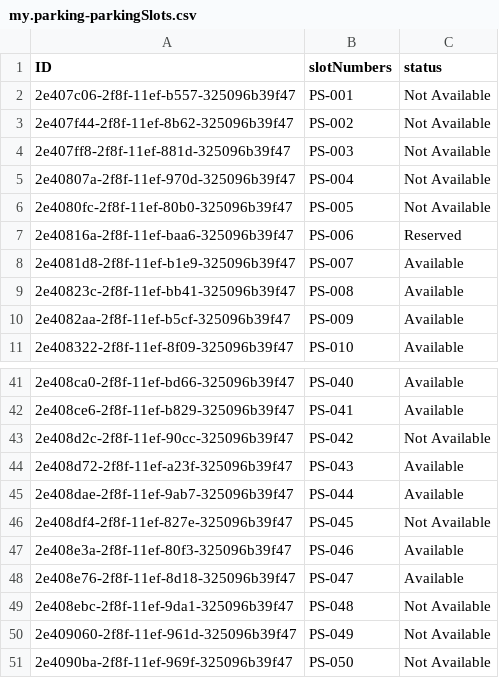
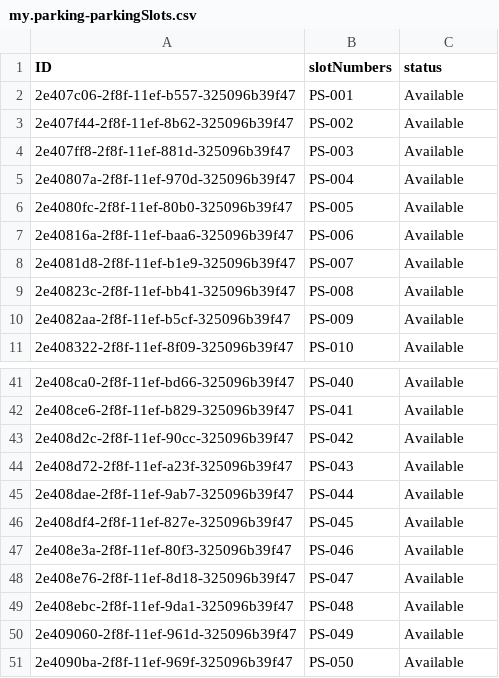
Before and after one commit to priyatham14114/parkingapp, a CSV file: parkingApp-CAPM/db/data/my.parking-parkingSlots.csv, drawn as a sheet; only a part is shown, gaps mark what is left out.

```diff
--- a/parkingApp-CAPM/db/data/my.parking-parkingSlots.csv
+++ b/parkingApp-CAPM/db/data/my.parking-parkingSlots.csv
@@ -1,8 +1,8 @@
 ID,slotNumbers,status
-2e407c06-2f8f-11ef-b557-325096b39f47,PS-001,Not Available
-2e407f44-2f8f-11ef-8b62-325096b39f47,PS-002,Not Available
-2e407ff8-2f8f-11ef-881d-325096b39f47,PS-003,Not Available
-2e40807a-2f8f-11ef-970d-325096b39f47,PS-004,Not Available
-2e4080fc-2f8f-11ef-80b0-325096b39f47,PS-005,Not Available
-2e40816a-2f8f-11ef-baa6-325096b39f47,PS-006,Reserved
+2e407c06-2f8f-11ef-b557-325096b39f47,PS-001,Available
+2e407f44-2f8f-11ef-8b62-325096b39f47,PS-002,Available
+2e407ff8-2f8f-11ef-881d-325096b39f47,PS-003,Available
+2e40807a-2f8f-11ef-970d-325096b39f47,PS-004,Available
+2e4080fc-2f8f-11ef-80b0-325096b39f47,PS-005,Available
+2e40816a-2f8f-11ef-baa6-325096b39f47,PS-006,Available
 2e4081d8-2f8f-11ef-b1e9-325096b39f47,PS-007,Available
@@ -42,10 +42,10 @@ ID,slotNumbers,status
 2e408ce6-2f8f-11ef-b829-325096b39f47,PS-041,Available
-2e408d2c-2f8f-11ef-90cc-325096b39f47,PS-042,Not Available
+2e408d2c-2f8f-11ef-90cc-325096b39f47,PS-042,Available
 2e408d72-2f8f-11ef-a23f-325096b39f47,PS-043,Available
 2e408dae-2f8f-11ef-9ab7-325096b39f47,PS-044,Available
-2e408df4-2f8f-11ef-827e-325096b39f47,PS-045,Not Available
+2e408df4-2f8f-11ef-827e-325096b39f47,PS-045,Available
 2e408e3a-2f8f-11ef-80f3-325096b39f47,PS-046,Available
 2e408e76-2f8f-11ef-8d18-325096b39f47,PS-047,Available
-2e408ebc-2f8f-11ef-9da1-325096b39f47,PS-048,Not Available
-2e409060-2f8f-11ef-961d-325096b39f47,PS-049,Not Available
-2e4090ba-2f8f-11ef-969f-325096b39f47,PS-050,Not Available
+2e408ebc-2f8f-11ef-9da1-325096b39f47,PS-048,Available
+2e409060-2f8f-11ef-961d-325096b39f47,PS-049,Available
+2e4090ba-2f8f-11ef-969f-325096b39f47,PS-050,Available
```
Also changed, not shown: 10 other files.
